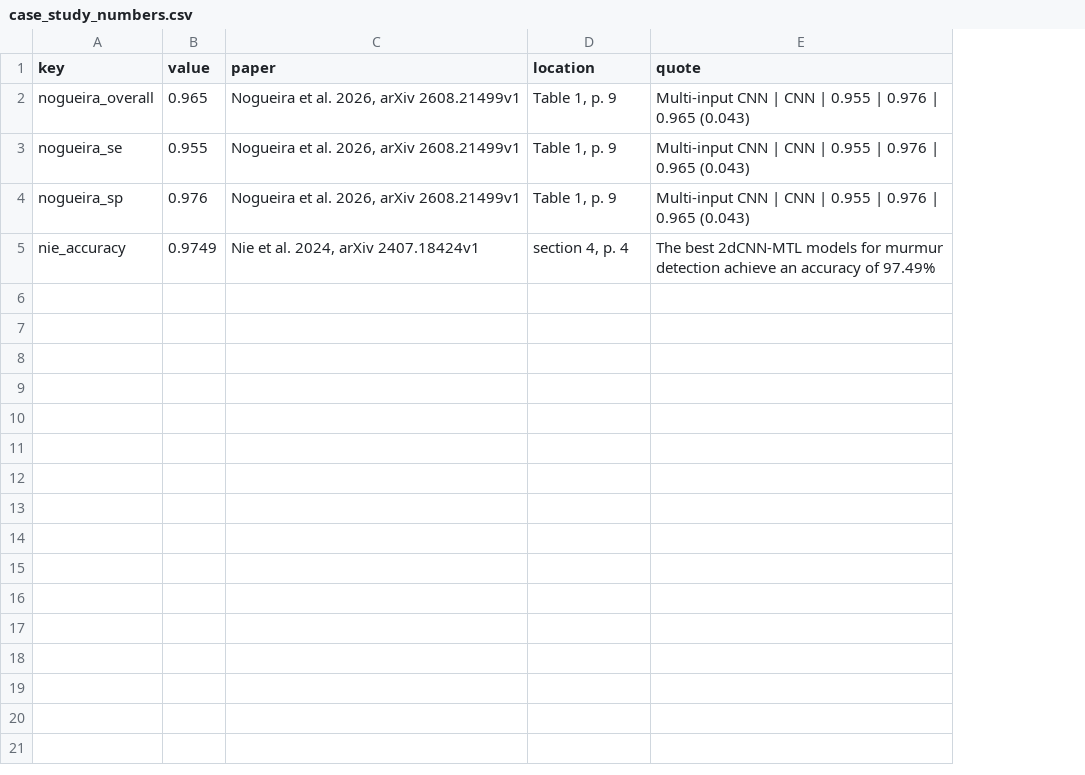
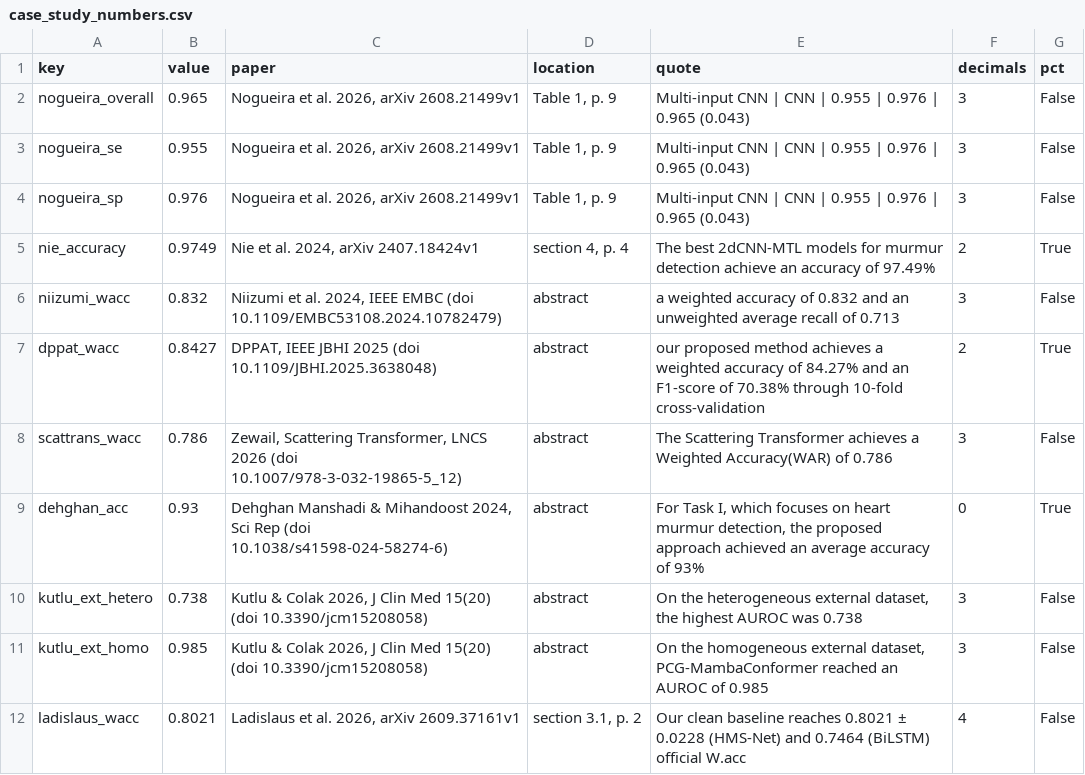
Before and after one commit to pm2m1/ec418-circor-research, a CSV file: references/g3b/case_study_numbers.csv, drawn as a sheet; the diff names each change by its address in the sheet, - before the commit and + after, or states it on an @@ line.

Commit message:
docs: prepare final EC418 report and presentation
submission/ holds the deliverables: a 15-page research report (LaTeX source in report_src/,
built with tectonic) covering the required sections from clinical problem and literature
review to wavelet mathematics, protocol, results, ablations, failed hypotheses, automatic
segmentation, shortcut learning, external test, limitations, reproducibility and an
AI-assistance statement; a 17-slide presentation (scripts/p5_submission_slides.py) with
speaker notes; and a checklist with real statuses. All results enter through the numbers
registry; 2024-2026 literature values were added to case_study_numbers.csv with their quoted
source and printed as reported. The number check now also covers the submission report and
deck; both were rendered and inspected. Team metadata are marked placeholders.
The draft deck in report/ takes the final title and the corrected H9a wording.
docs/REPOSITORY_AUDIT.md records the audit table with statuses.

```diff
--- a/references/g3b/case_study_numbers.csv
+++ b/references/g3b/case_study_numbers.csv
+column F (decimals), rows 2-5: 3 | 3 | 3 | 2
+column G (pct), rows 2-5: False | False | False | True
+row 6: niizumi_wacc | 0.832 | Niizumi et al. 2024, IEEE EMBC (doi 10.1109/EMBC53108.2024.10782479) | abstract | a weighted accuracy of 0.832 and an unweighted average recall of 0.713 | 3 | False
+row 7: dppat_wacc | 0.8427 | DPPAT, IEEE JBHI 2025 (doi 10.1109/JBHI.2025.3638048) | abstract | our proposed method achieves a weighted accuracy of 84.27% and an F1-score of 70.38% through 10-fold cross-validation | 2 | True
+row 8: scattrans_wacc | 0.786 | Zewail, Scattering Transformer, LNCS 2026 (doi 10.1007/978-3-032-19865-5_12) | abstract | The Scattering Transformer achieves a Weighted Accuracy(WAR) of 0.786 | 3 | False
+row 9: dehghan_acc | 0.93 | Dehghan Manshadi & Mihandoost 2024, Sci Rep (doi 10.1038/s41598-024-58274-6) | abstract | For Task I, which focuses on heart murmur detection, the proposed approach achieved an average accuracy of 93% | 0 | True
+row 10: kutlu_ext_hetero | 0.738 | Kutlu & Colak 2026, J Clin Med 15(20) (doi 10.3390/jcm15208058) | abstract | On the heterogeneous external dataset, the highest AUROC was 0.738 | 3 | False
+row 11: kutlu_ext_homo | 0.985 | Kutlu & Colak 2026, J Clin Med 15(20) (doi 10.3390/jcm15208058) | abstract | On the homogeneous external dataset, PCG-MambaConformer reached an AUROC of 0.985 | 3 | False
+row 12: ladislaus_wacc | 0.8021 | Ladislaus et al. 2026, arXiv 2609.37161v1 | section 3.1, p. 2 | Our clean baseline reaches 0.8021 ± 0.0228 (HMS-Net) and 0.7464 (BiLSTM) official W.acc | 4 | False
```
Also changed, not shown: 13 other files.
